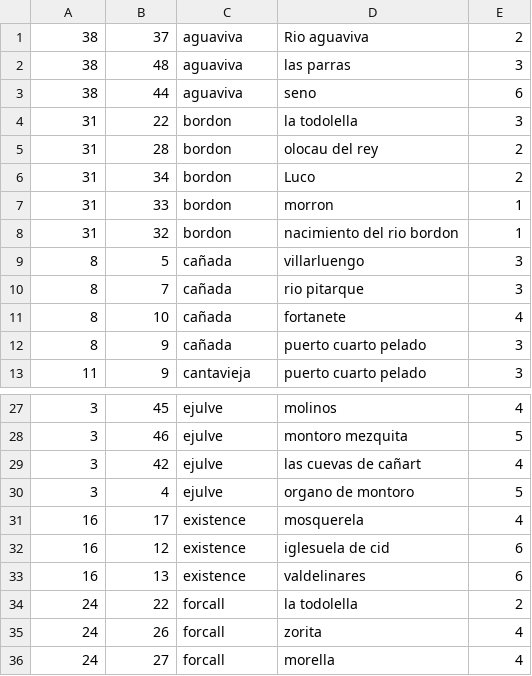
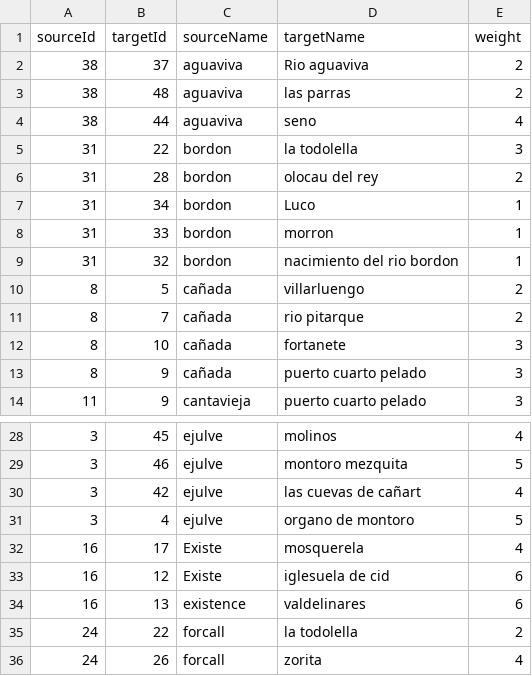
Before and after one commit to marcog83/ticket-to-raid-maestrazgo, a CSV file: src/data/routes-def.csv, drawn as a sheet; only a part is shown, gaps mark what is left out; the shorter side is filled out with more unchanged rows.

```diff
--- a/src/data/routes-def.csv
+++ b/src/data/routes-def.csv
@@ -1,12 +1,13 @@
+sourceId,targetId,sourceName,targetName,weight
 38,37,aguaviva,Rio aguaviva,2
-38,48,aguaviva,las parras,3
-38,44,aguaviva,seno,6
+38,48,aguaviva,las parras,2
+38,44,aguaviva,seno,4
 31,22,bordon,la todolella,3
 31,28,bordon,olocau del rey,2
-31,34,bordon,Luco,2
+31,34,bordon,Luco,1
 31,33,bordon,morron,1
 31,32,bordon,nacimiento del rio bordon,1
-8,5,cañada,villarluengo,3
-8,7,cañada,rio pitarque,3
-8,10,cañada,fortanete,4
+8,5,cañada,villarluengo,2
+8,7,cañada,rio pitarque,2
+8,10,cañada,fortanete,3
 8,9,cañada,puerto cuarto pelado,3
@@ -30,4 +31,4 @@
 3,4,ejulve,organo de montoro,5
-16,17,existence,mosquerela,4
-16,12,existence,iglesuela de cid,6
+16,17,Existe,mosquerela,4
+16,12,Existe,iglesuela de cid,6
 16,13,existence,valdelinares,6
```
Also changed, not shown: src/components/paths/saved-routes.csv, src/data/aventureros-a-bordon-nodes.csv, 15 other files.
